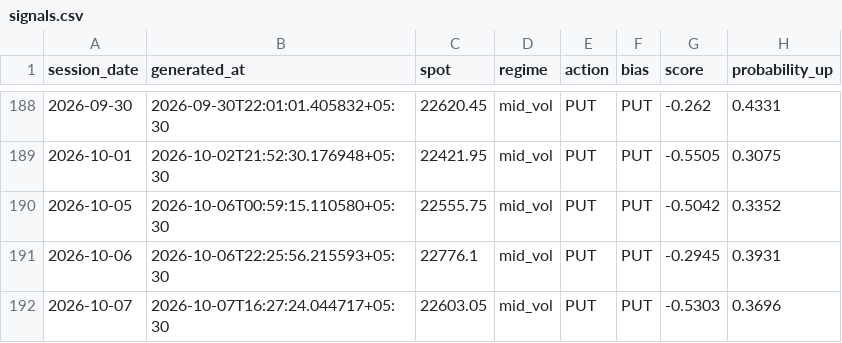
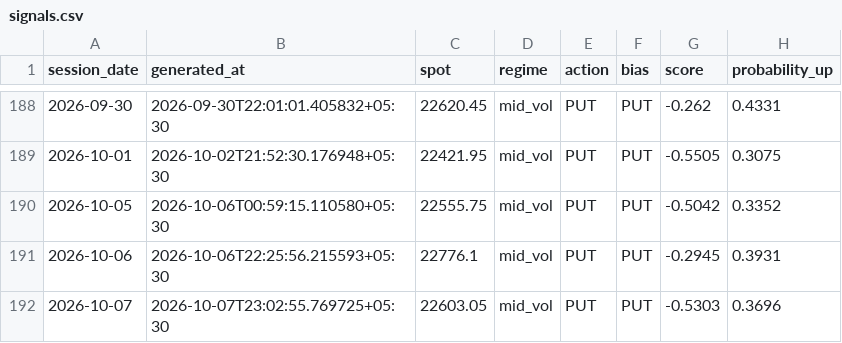
Before and after one commit to ramanauday1561/kite-mcp, a CSV file: docs/data/signals.csv, drawn as a sheet; only a part is shown, gaps mark what is left out; the diff names each change by its address in the sheet, - before the commit and + after, or states it on an @@ line.

```diff
--- a/docs/data/signals.csv
+++ b/docs/data/signals.csv
-B192 (generated_at): 2026-10-07T16:27:24.044717+05:30
+B192 (generated_at): 2026-10-07T23:02:55.769725+05:30
```
Also changed, not shown: 6 other files.
